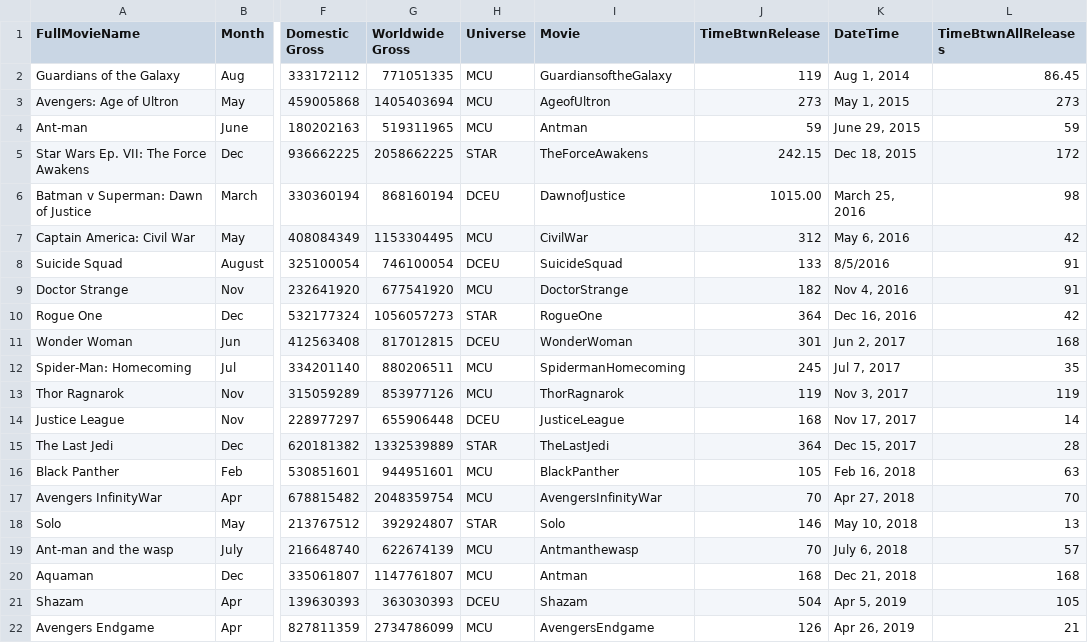
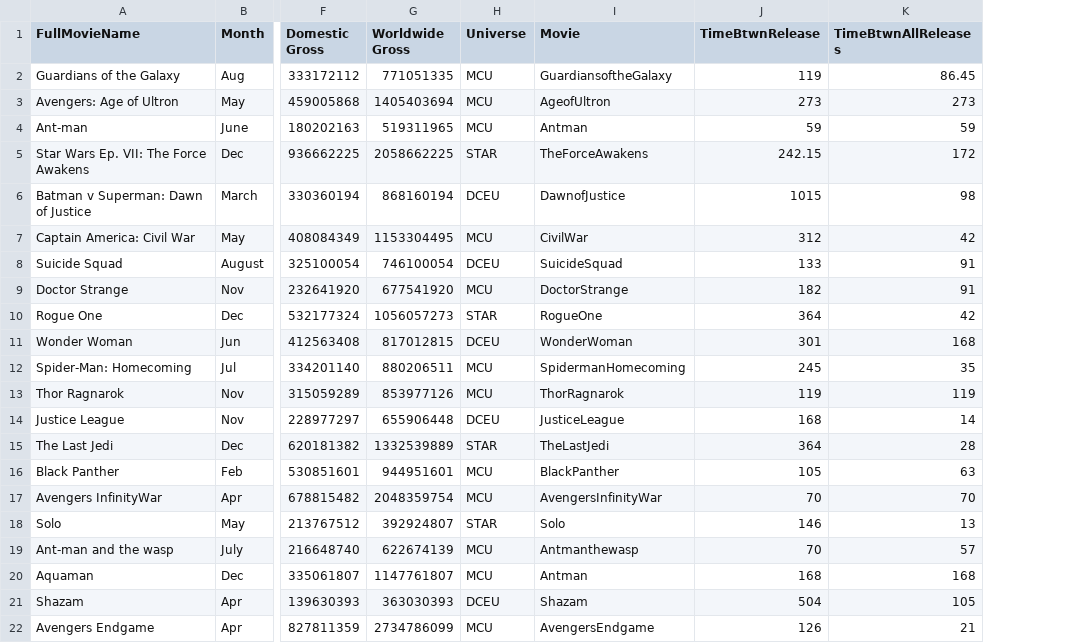
Before and after one commit to rmcelfresh/IST718FinalProject, a CSV file: BudgetAndResults2.csv, drawn as a sheet; only a part is shown, gaps mark what is left out; the diff names each change by its address in the sheet, - before the commit and + after, or states it on an @@ line.

Commit message:
Add files via upload

```diff
--- a/BudgetAndResults2.csv
+++ b/BudgetAndResults2.csv
-column K (DateTime), rows 2-22: Aug 1, 2014 | May 1, 2015 | June 29, 2015 | Dec 18, 2015 | March 25, 2016 | May 6, 2016 | 8/5/2016 | Nov 4, 2016 | Dec 16, 2016 | Jun 2, 2017 | Jul 7, 2017 | Nov 3, 2017 | Nov 17, 2017 | Dec 15, 2017 | Feb 16, 2018 | Apr 27, 2018 | May 10, 2018 | July 6, 2018 | Dec 21, 2018 | Apr 5, 2019 | Apr 26, 2019
-J6 (TimeBtwnRelease): 1015.00
+J6 (TimeBtwnRelease): 1015
```
